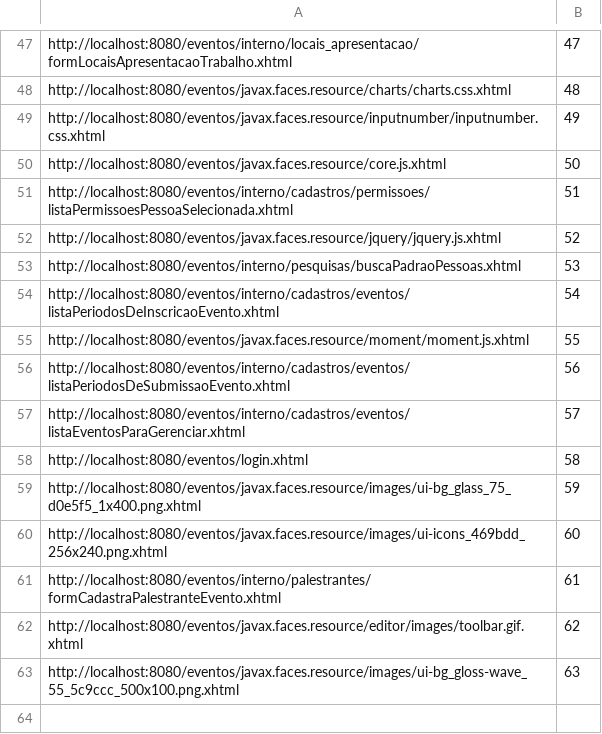
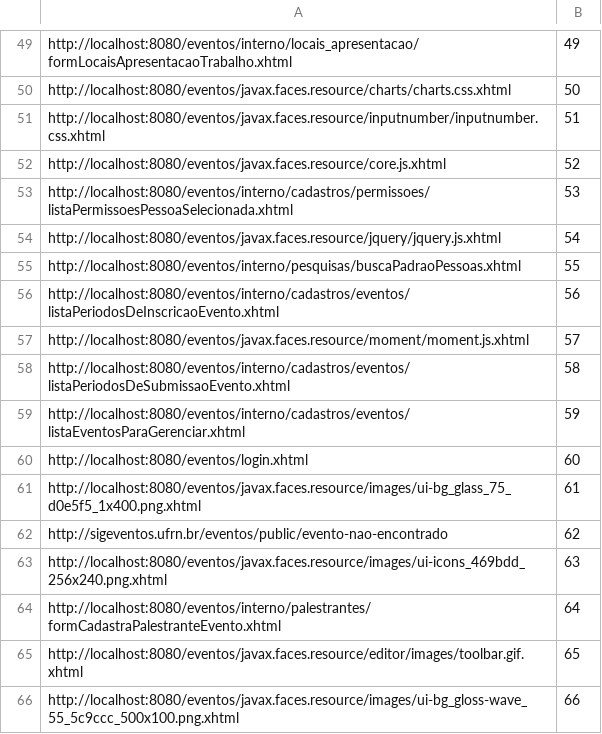
Before and after one commit to FASLADODO/deeplearning, a CSV file: data/urls_maps.csv, drawn as a sheet; only a part is shown, gaps mark what is left out; addresses are those after the commit; the diff covers the shown part only; the diff names each change by its address in the sheet, - before the commit and + after, or states it on an @@ line.

```diff
--- a/data/urls_maps.csv
+++ b/data/urls_maps.csv
-B49: 47
+B49: 49
-B50: 48
+B50: 50
-B51: 49
+B51: 51
-B52: 50
+B52: 52
-B53: 51
+B53: 53
-B54: 52
+B54: 54
-B55: 53
+B55: 55
-B56: 54
+B56: 56
-B57: 55
+B57: 57
-B58: 56
+B58: 58
-B59: 57
+B59: 59
-B60: 58
+B60: 60
-B61: 59
+B61: 61
+row 62: http://sigeventos.ufrn.br/eventos/public/evento-nao-encontrado | 62
-B63: 60
+B63: 63
-B64: 61
+B64: 64
-B65: 62
+B65: 65
-B66: 63
+B66: 66
```
Also changed, not shown: 2 added rows and 26 edited cells elsewhere in this file, 28 other files.
